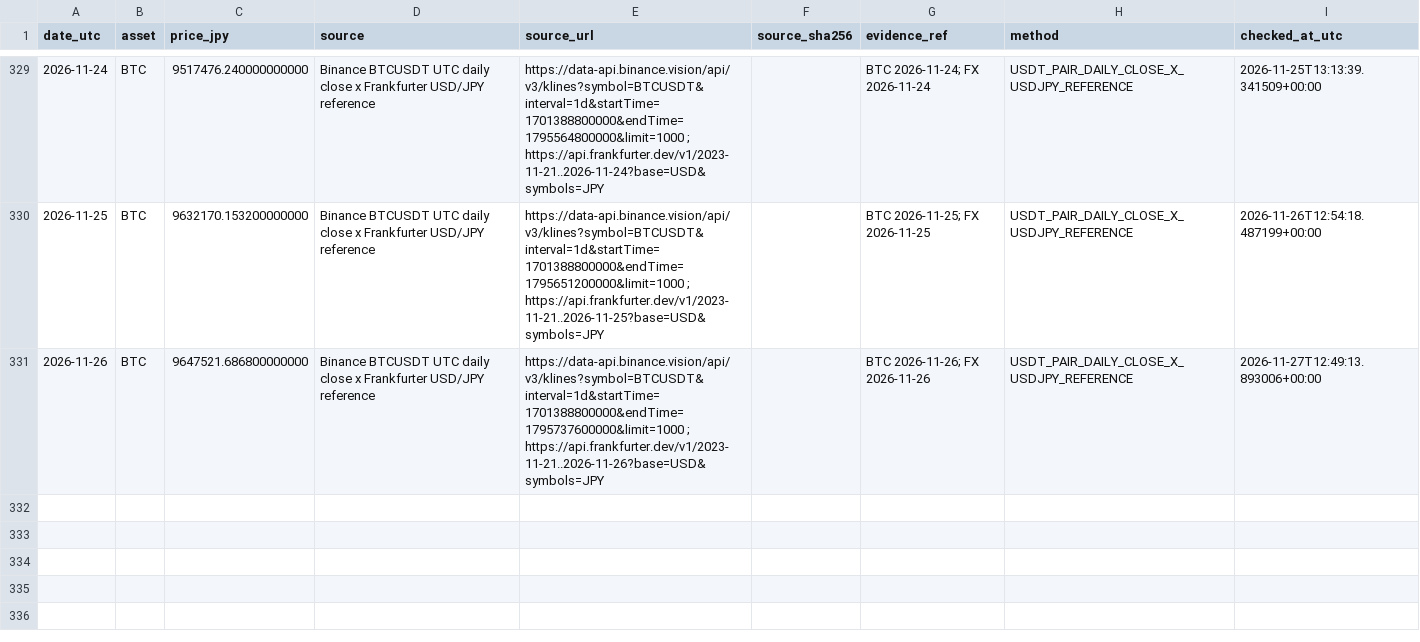
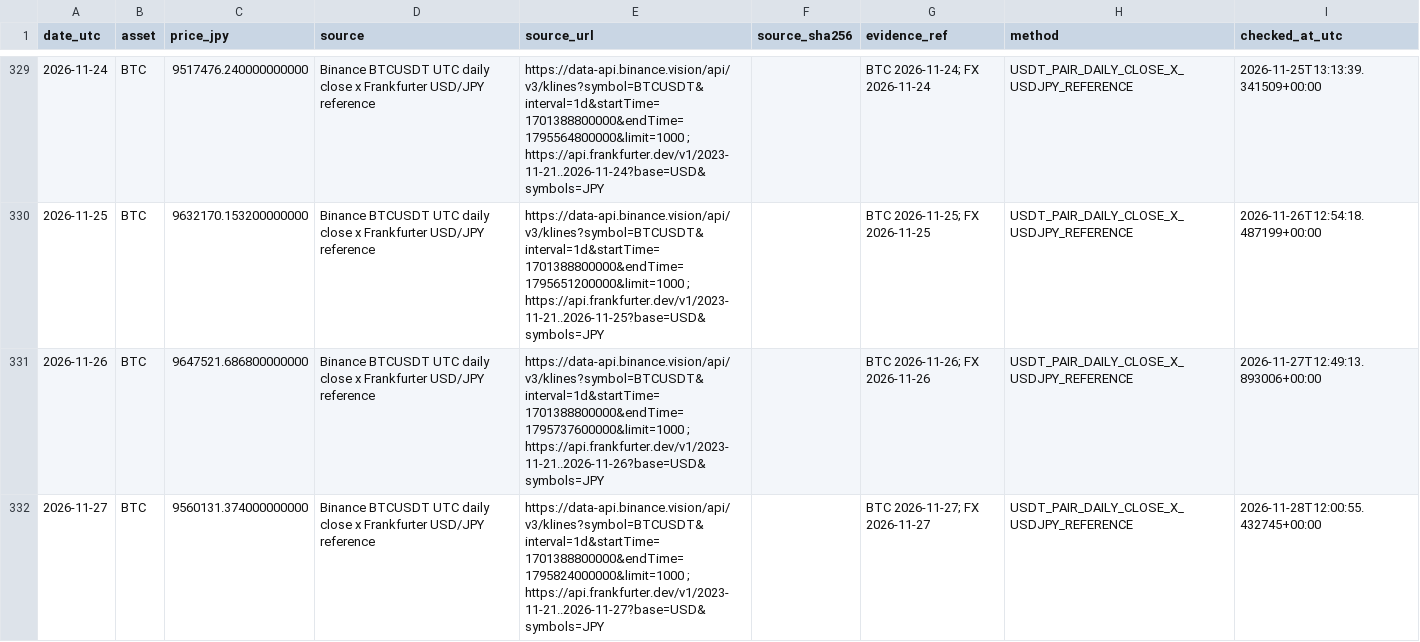
Before and after one commit to guruguruhyena-hue/evidence-tracer, a CSV file: prices/BTC/2026.csv, drawn as a sheet; only a part is shown, gaps mark what is left out.

```diff
--- a/prices/BTC/2026.csv
+++ b/prices/BTC/2026.csv
@@ -331 +331,2 @@ date_utc,asset,price_jpy,source,source_url,source_sha256,evidence_ref,method,che
 2026-11-26,BTC,9647521.686800000000,Binance BTCUSDT UTC daily close x Frankfurter USD/JPY reference,https://data-api.binance.vision/api/v3/klines?symbol=BTCUSDT&interval=1d&startTime=1701388800000&endTime=1795737600000&limit=1000 ; https://api.frankfurter.dev/v1/2023-11-21..2026-11-26?base=USD&symbols=JPY,,BTC 2026-11-26; FX 2026-11-26,USDT_PAIR_DAILY_CLOSE_X_USDJPY_REFERENCE,2026-11-27T12:49:13.893006+00:00
+2026-11-27,BTC,9560131.374000000000,Binance BTCUSDT UTC daily close x Frankfurter USD/JPY reference,https://data-api.binance.vision/api/v3/klines?symbol=BTCUSDT&interval=1d&startTime=1701388800000&endTime=1795824000000&limit=1000 ; https://api.frankfurter.dev/v1/2023-11-21..2026-11-27?base=USD&symbols=JPY,,BTC 2026-11-27; FX 2026-11-27,USDT_PAIR_DAILY_CLOSE_X_USDJPY_REFERENCE,2026-11-28T12:00:55.432745+00:00
```
Also changed, not shown: prices/ETH/2026.csv, prices/SHIB/2026.csv, 14 other files.
